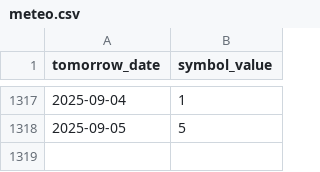
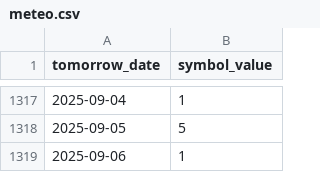
Before and after one commit to noi-techpark/opendatahub-elaborations, a CSV file: parking-forecast/src/data-meteo/meteo.csv, drawn as a sheet; only a part is shown, gaps mark what is left out; the diff names each change by its address in the sheet, - before the commit and + after, or states it on an @@ line.

```diff
--- a/parking-forecast/src/data-meteo/meteo.csv
+++ b/parking-forecast/src/data-meteo/meteo.csv
+row 1319: 2025-09-06 | 1
```
Also changed, not shown: 4 other files.
